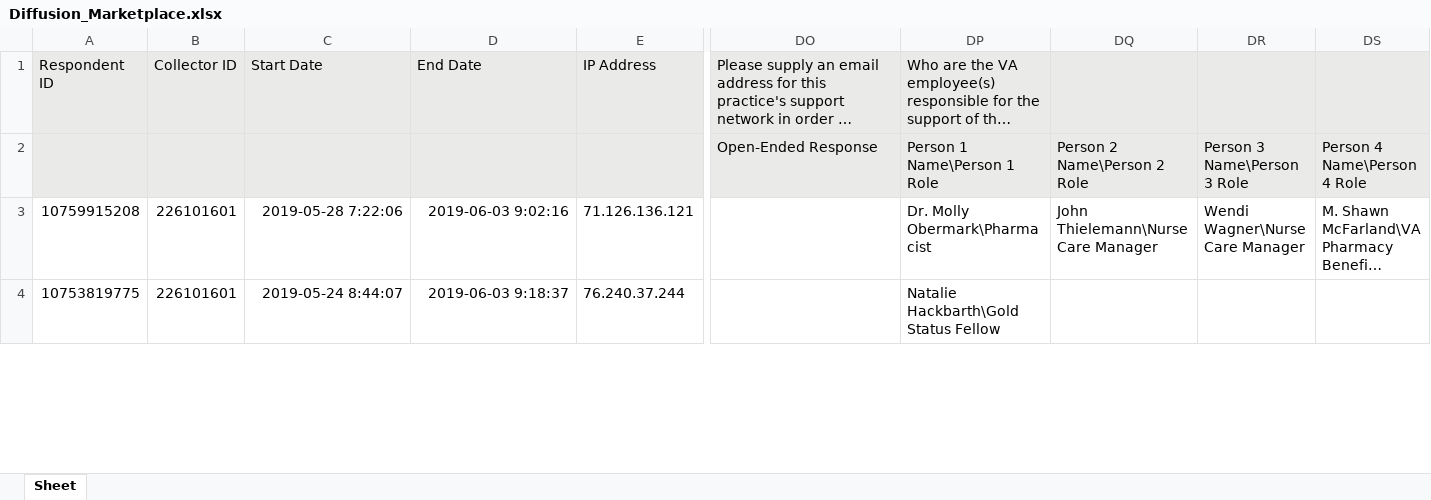
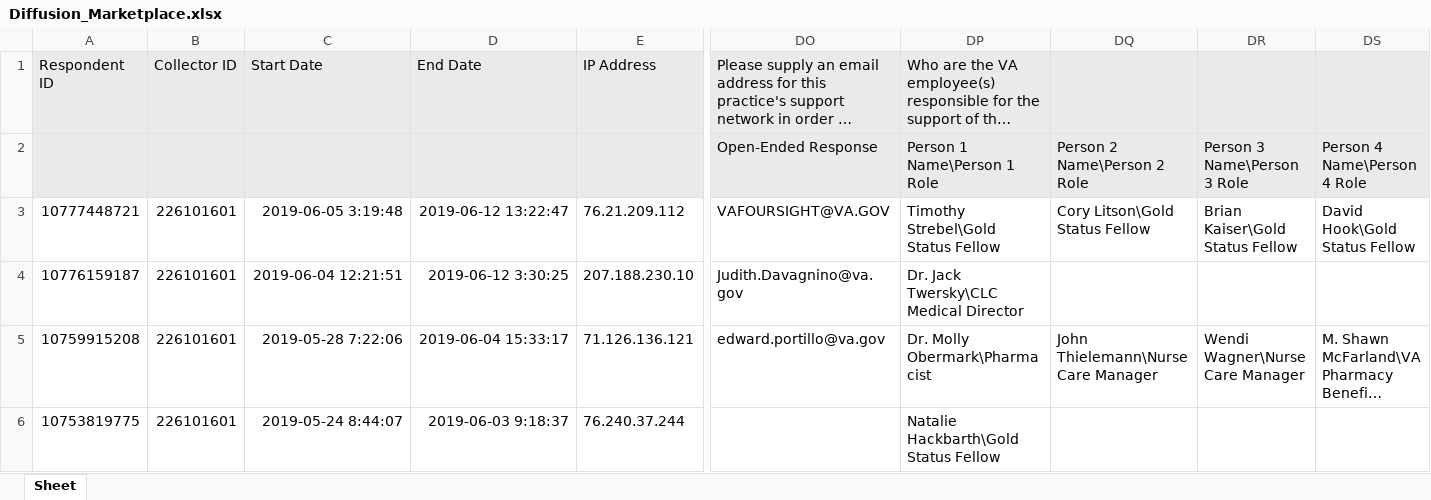
Before and after one commit to department-of-veterans-affairs/diffusion-marketplace, an Excel workbook: lib/assets/Diffusion_Marketplace.xlsx, sheet Sheet, drawn as a sheet; only a part is shown, gaps mark what is left out; long unchanged cells end in …; values as stored, in another font and other column widths than the file's, no borders; charts and pictures not drawn; addresses are those after the commit; rows hold the shown columns only; the diff covers the shown part only; the diff names each change by its address in the sheet, - before the commit and + after, or states it on an @@ line.

```diff
--- a/lib/assets/Diffusion_Marketplace.xlsx (sheet Sheet)
+++ b/lib/assets/Diffusion_Marketplace.xlsx (sheet Sheet)
+row 3: 10777448721 | 226101601 | 2019-06-05 3:19:48 | 2019-06-12 13:22:47 | 76.21.209.112 | VAFOURSIGHT@VA.GOV | Timothy Strebel\Gold Status Fellow | Cory Litson\Gold Status Fellow | Brian Kaiser\Gold Status Fellow | David Hook\Gold Status Fellow
+row 4: 10776159187 | 226101601 | 2019-06-04 12:21:51 | 2019-06-12 3:30:25 | 207.188.230.10 | Judith.Davagnino@va.gov | Dr. Jack Twersky\CLC Medical Director
-D5: 2019-06-03 9:02:16
+D5: 2019-06-04 15:33:17
-DO5: (empty)
+DO5: edward.portillo@va.gov
```
Also changed, not shown: 204 edited cells elsewhere in this sheet, charts or pictures, 2 other files.
